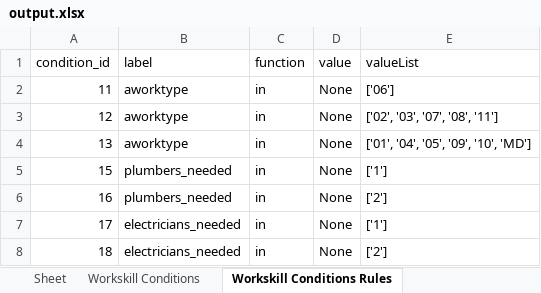
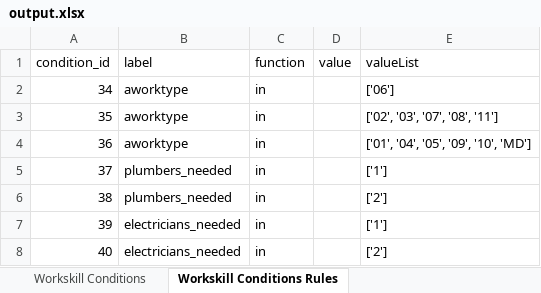
Before and after one commit to btoron/pyOFSC, an Excel workbook: output.xlsx, sheet Workskill Conditions Rules, drawn as a sheet; values as stored, in another font and other column widths than the file's, no borders; the diff names each change by its address in the sheet, - before the commit and + after, or states it on an @@ line.

Commit message:
Added replace_workskill_conditions

```diff
--- a/output.xlsx (sheet Workskill Conditions Rules)
+++ b/output.xlsx (sheet Workskill Conditions Rules)
-sheet tab: Sheet
-A2 (condition_id): 11
+A2 (condition_id): 34
-D2:D8 (value): None
+D2:D8 (value): (empty)
-A3 (condition_id): 12
+A3 (condition_id): 35
-A4 (condition_id): 13
+A4 (condition_id): 36
-A5 (condition_id): 15
+A5 (condition_id): 37
-A6 (condition_id): 16
+A6 (condition_id): 38
-A7 (condition_id): 17
+A7 (condition_id): 39
-A8 (condition_id): 18
+A8 (condition_id): 40
```
Also changed, not shown: sheet Workskill Conditions, 6 other files.
